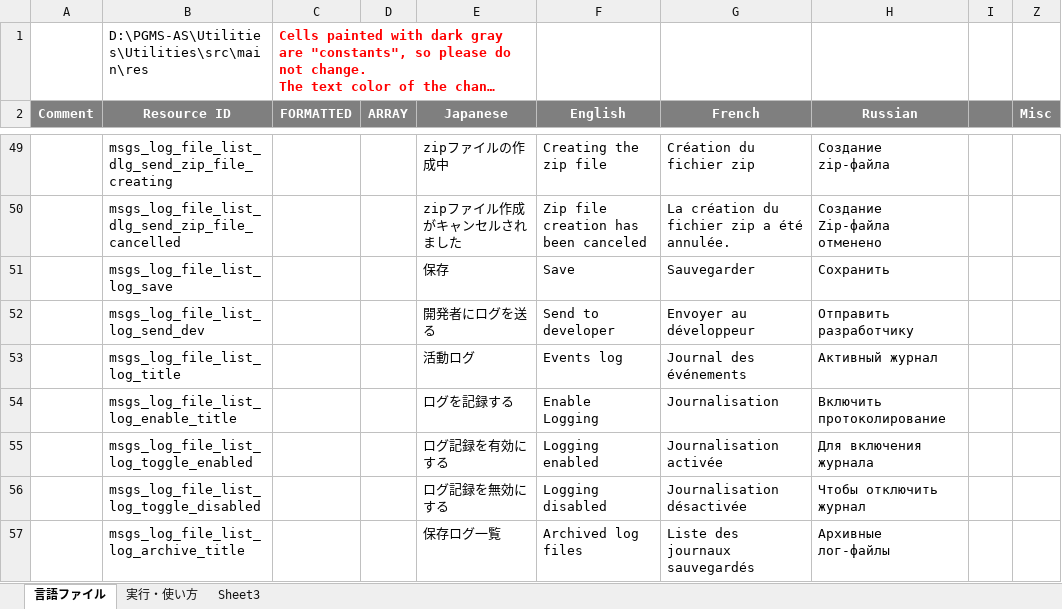
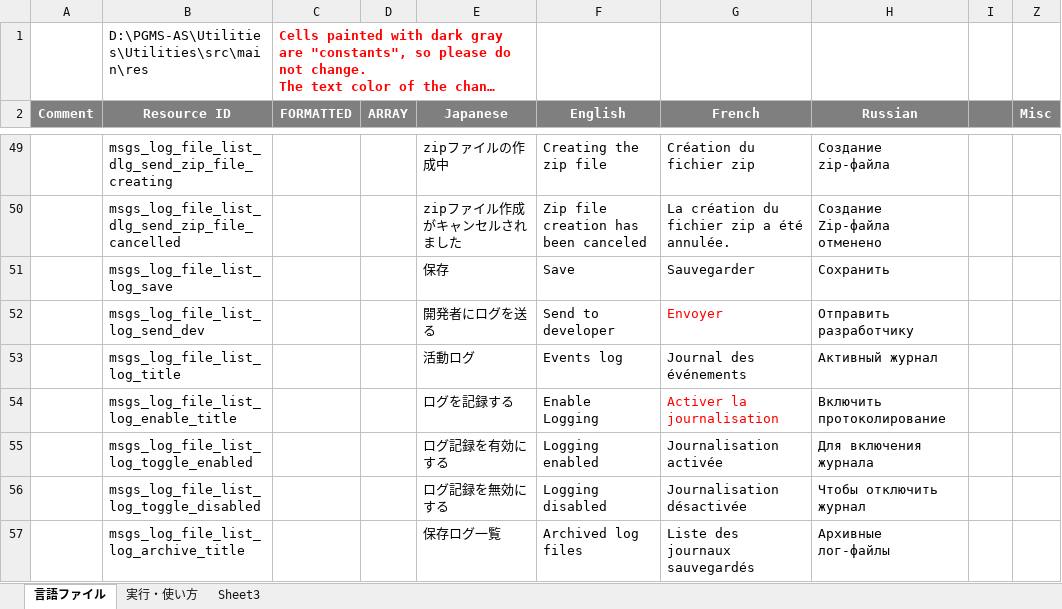
Before and after one commit to Sentaroh/Utilities, an Excel workbook: message_translation_utilities.xlsm, sheet 言語ファイル, drawn as a sheet; only a part is shown, gaps mark what is left out; long unchanged cells end in …; values as stored, in another font and other column widths than the file's, no borders; charts and pictures not drawn; the diff names each change by its address in the sheet, - before the commit and + after, or states it on an @@ line.

```diff
--- a/message_translation_utilities.xlsm (sheet 言語ファイル)
+++ b/message_translation_utilities.xlsm (sheet 言語ファイル)
-G52 (French): Envoyer au développeur
+G52 (French): Envoyer
-G52 text colour: black
+G52 text colour: #FF0000
-G54 (French): Journalisation
+G54 (French): Activer la journalisation
-G54 text colour: black
+G54 text colour: #FF0000
```
Also changed, not shown: charts or pictures, 1 other file.
